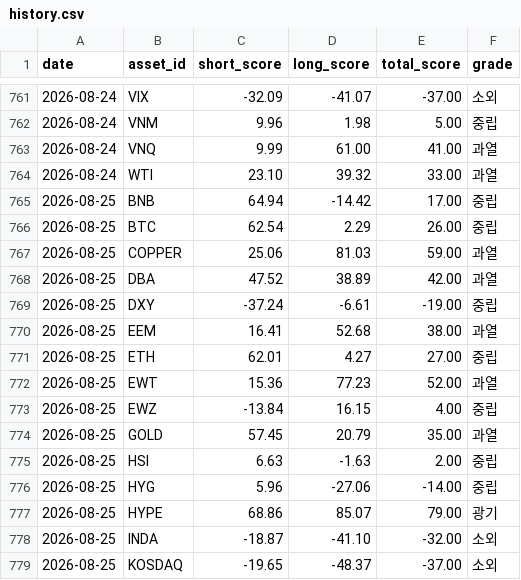
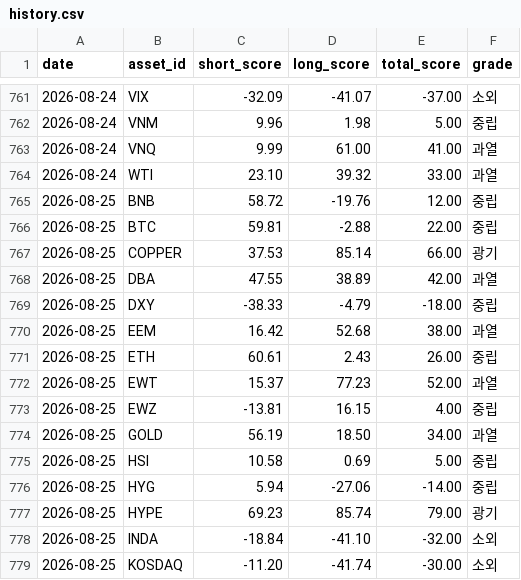
Before and after one commit to myungjungcrypto/overbought_oversold_assets, a CSV file: reports/history.csv, drawn as a sheet; only a part is shown, gaps mark what is left out; the diff covers the shown part only.

```diff
--- a/reports/history.csv
+++ b/reports/history.csv
@@ -764,16 +764,16 @@ date,asset_id,short_score,long_score,total_score,grade
 2026-08-24,WTI,23.10,39.32,33.00,과열
-2026-08-25,BNB,64.94,-14.42,17.00,중립
-2026-08-25,BTC,62.54,2.29,26.00,중립
-2026-08-25,COPPER,25.06,81.03,59.00,과열
-2026-08-25,DBA,47.52,38.89,42.00,과열
-2026-08-25,DXY,-37.24,-6.61,-19.00,중립
-2026-08-25,EEM,16.41,52.68,38.00,과열
-2026-08-25,ETH,62.01,4.27,27.00,중립
-2026-08-25,EWT,15.36,77.23,52.00,과열
-2026-08-25,EWZ,-13.84,16.15,4.00,중립
-2026-08-25,GOLD,57.45,20.79,35.00,과열
-2026-08-25,HSI,6.63,-1.63,2.00,중립
-2026-08-25,HYG,5.96,-27.06,-14.00,중립
-2026-08-25,HYPE,68.86,85.07,79.00,광기
-2026-08-25,INDA,-18.87,-41.10,-32.00,소외
-2026-08-25,KOSDAQ,-19.65,-48.37,-37.00,소외
+2026-08-25,BNB,58.72,-19.76,12.00,중립
+2026-08-25,BTC,59.81,-2.88,22.00,중립
+2026-08-25,COPPER,37.53,85.14,66.00,광기
+2026-08-25,DBA,47.55,38.89,42.00,과열
+2026-08-25,DXY,-38.33,-4.79,-18.00,중립
+2026-08-25,EEM,16.42,52.68,38.00,과열
+2026-08-25,ETH,60.61,2.43,26.00,중립
+2026-08-25,EWT,15.37,77.23,52.00,과열
+2026-08-25,EWZ,-13.81,16.15,4.00,중립
+2026-08-25,GOLD,56.19,18.50,34.00,과열
+2026-08-25,HSI,10.58,0.69,5.00,중립
+2026-08-25,HYG,5.94,-27.06,-14.00,중립
+2026-08-25,HYPE,69.23,85.74,79.00,광기
+2026-08-25,INDA,-18.84,-41.10,-32.00,소외
+2026-08-25,KOSDAQ,-11.20,-41.74,-30.00,소외
```
Also changed, not shown: 1 added row, 1 removed row and 31 edited cells elsewhere in this file, 8 other files.
